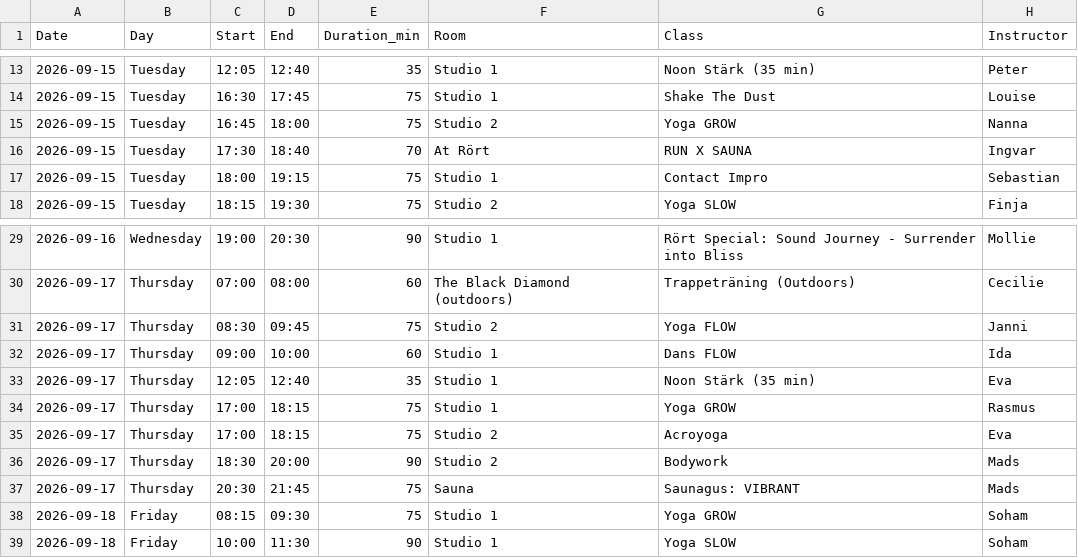
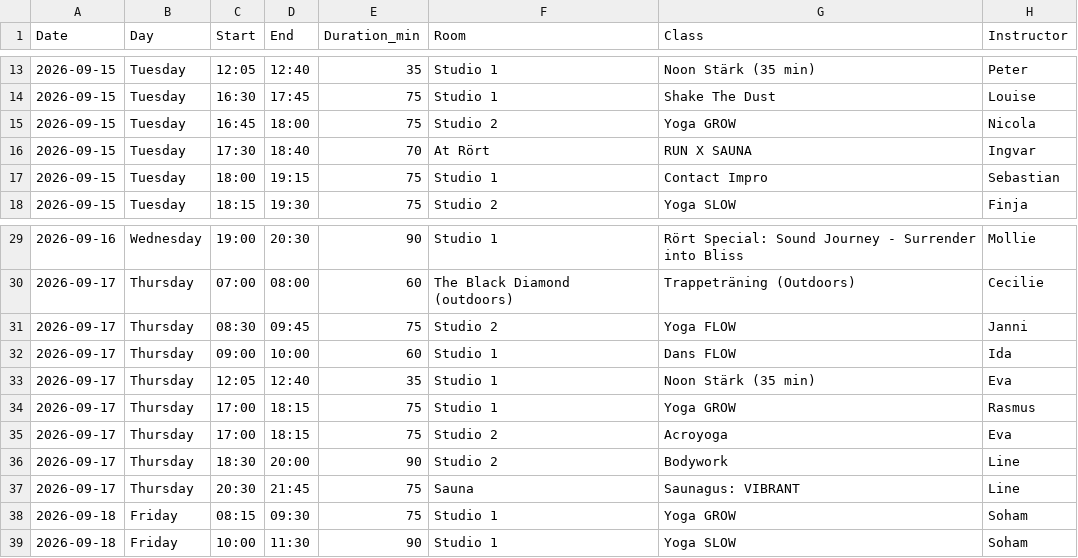
Before and after one commit to FreddyAngelo/rort-calendar, a CSV file: data/rort_schedule_week2.csv, drawn as a sheet; only a part is shown, gaps mark what is left out.

```diff
--- a/data/rort_schedule_week2.csv
+++ b/data/rort_schedule_week2.csv
@@ -14,3 +14,3 @@ Date,Day,Start,End,Duration_min,Room,Class,Instructor
 2026-09-15,Tuesday,16:30,17:45,75,Studio 1,Shake The Dust,Louise
-2026-09-15,Tuesday,16:45,18:00,75,Studio 2,Yoga GROW,Nanna
+2026-09-15,Tuesday,16:45,18:00,75,Studio 2,Yoga GROW,Nicola
 2026-09-15,Tuesday,17:30,18:40,70,At Rört,RUN X SAUNA,Ingvar
@@ -35,4 +35,4 @@ Date,Day,Start,End,Duration_min,Room,Class,Instructor
 2026-09-17,Thursday,17:00,18:15,75,Studio 2,Acroyoga,Eva
-2026-09-17,Thursday,18:30,20:00,90,Studio 2,Bodywork,Mads
-2026-09-17,Thursday,20:30,21:45,75,Sauna,Saunagus: VIBRANT,Mads
+2026-09-17,Thursday,18:30,20:00,90,Studio 2,Bodywork,Line
+2026-09-17,Thursday,20:30,21:45,75,Sauna,Saunagus: VIBRANT,Line
 2026-09-18,Friday,08:15,09:30,75,Studio 1,Yoga GROW,Soham
```
